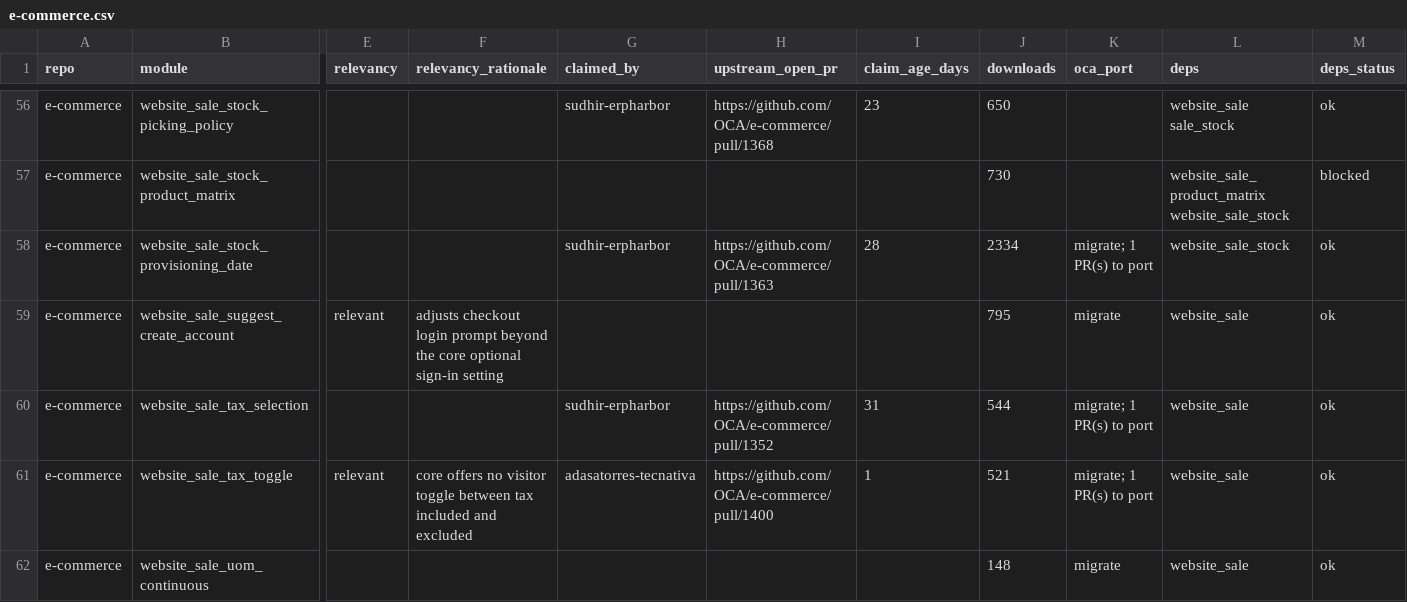
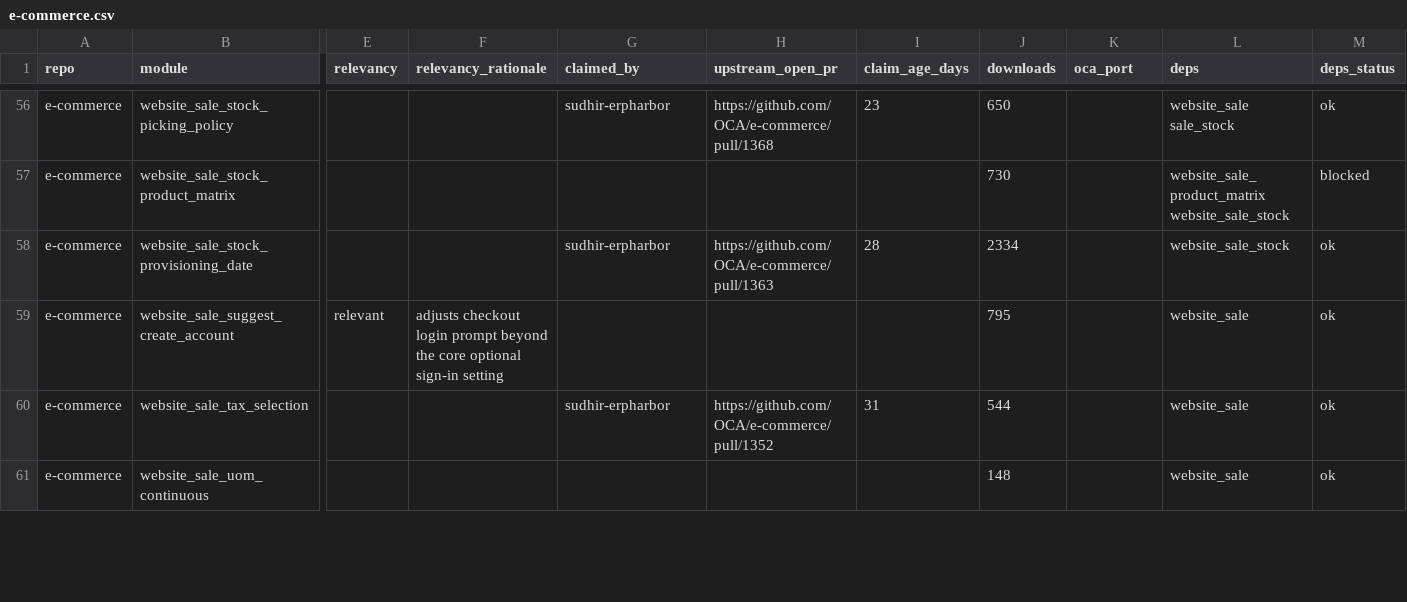
Before and after one commit to BADEP/oca-migration-tools, a CSV file: reports/20.0/e-commerce.csv, drawn as a sheet; only a part is shown, gaps mark what is left out; removed rows and columns are numbered as before the commit, all else as after; rows hold the shown columns only; the diff covers the shown part only; the diff names each change by its address in the sheet, - before the commit and + after, or states it on an @@ line.

```diff
--- a/reports/20.0/e-commerce.csv
+++ b/reports/20.0/e-commerce.csv
-K58 (oca_port): migrate; 1 PR(s) to port
+K58 (oca_port): (empty)
-K59 (oca_port): migrate
+K59 (oca_port): (empty)
-K60 (oca_port): migrate; 1 PR(s) to port
+K60 (oca_port): (empty)
-row 61: e-commerce | website_sale_tax_toggle | relevant | core offers no visitor toggle between tax included and excluded | adasatorres-tecnativa | https://github.com/OCA/e-commerce/pull/1400 | 1 | 521 | migrate; 1 PR(s) to port | website_sale | ok
-K61 (oca_port): migrate
+K61 (oca_port): (empty)
```
Also changed, not shown: 11 edited cells elsewhere in this file, reports/20.0/account-financial-reporting.csv, reports/20.0/account-financial-tools.csv, 32 other files.
